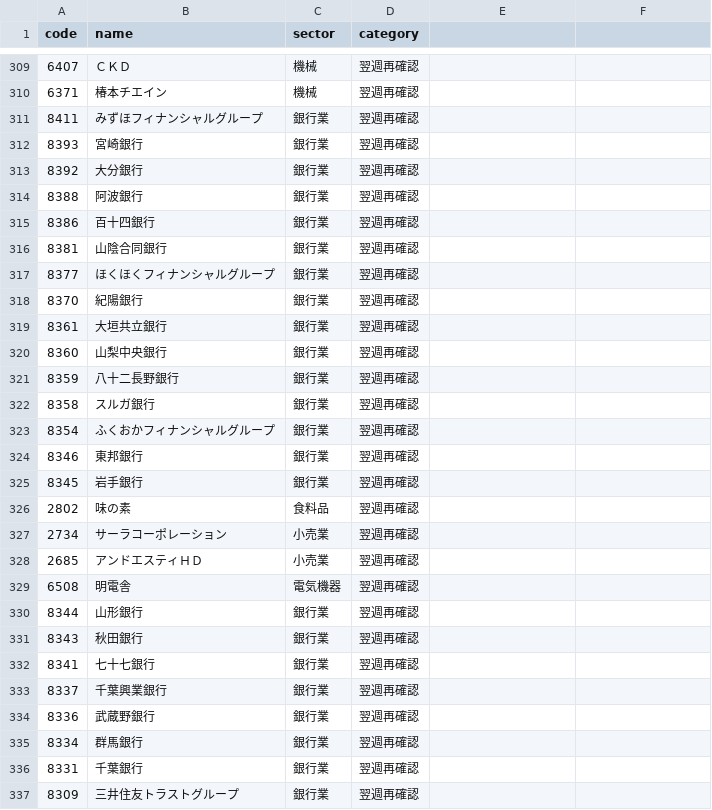
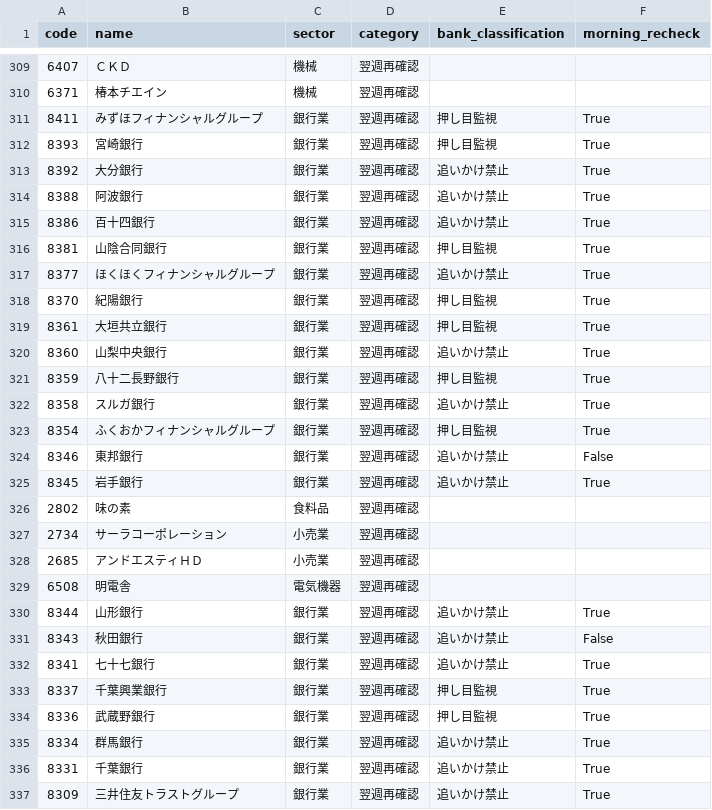
Before and after one commit to syake1/anti-trading-system, a CSV file: reports/meeting/weekend/weekend_meeting_20260815_audit.csv, drawn as a sheet; only a part is shown, gaps mark what is left out; the diff covers the shown part only.

```diff
--- a/reports/meeting/weekend/weekend_meeting_20260815_audit.csv
+++ b/reports/meeting/weekend/weekend_meeting_20260815_audit.csv
@@ -1 +1 @@
-code,name,sector,category
+code,name,sector,category,bank_classification,morning_recheck
@@ -311,15 +311,15 @@
-8411,みずほフィナンシャルグループ,銀行業,翌週再確認
-8393,宮崎銀行,銀行業,翌週再確認
-8392,大分銀行,銀行業,翌週再確認
-8388,阿波銀行,銀行業,翌週再確認
-8386,百十四銀行,銀行業,翌週再確認
-8381,山陰合同銀行,銀行業,翌週再確認
-8377,ほくほくフィナンシャルグループ,銀行業,翌週再確認
-8370,紀陽銀行,銀行業,翌週再確認
-8361,大垣共立銀行,銀行業,翌週再確認
-8360,山梨中央銀行,銀行業,翌週再確認
-8359,八十二長野銀行,銀行業,翌週再確認
-8358,スルガ銀行,銀行業,翌週再確認
-8354,ふくおかフィナンシャルグループ,銀行業,翌週再確認
-8346,東邦銀行,銀行業,翌週再確認
-8345,岩手銀行,銀行業,翌週再確認
+8411,みずほフィナンシャルグループ,銀行業,翌週再確認,押し目監視,True
+8393,宮崎銀行,銀行業,翌週再確認,押し目監視,True
+8392,大分銀行,銀行業,翌週再確認,追いかけ禁止,True
+8388,阿波銀行,銀行業,翌週再確認,追いかけ禁止,True
+8386,百十四銀行,銀行業,翌週再確認,追いかけ禁止,True
+8381,山陰合同銀行,銀行業,翌週再確認,押し目監視,True
+8377,ほくほくフィナンシャルグループ,銀行業,翌週再確認,追いかけ禁止,True
+8370,紀陽銀行,銀行業,翌週再確認,押し目監視,True
+8361,大垣共立銀行,銀行業,翌週再確認,押し目監視,True
+8360,山梨中央銀行,銀行業,翌週再確認,追いかけ禁止,True
+8359,八十二長野銀行,銀行業,翌週再確認,押し目監視,True
+8358,スルガ銀行,銀行業,翌週再確認,追いかけ禁止,True
+8354,ふくおかフィナンシャルグループ,銀行業,翌週再確認,押し目監視,True
+8346,東邦銀行,銀行業,翌週再確認,追いかけ禁止,False
+8345,岩手銀行,銀行業,翌週再確認,追いかけ禁止,True
@@ -330,8 +330,8 @@
-8344,山形銀行,銀行業,翌週再確認
-8343,秋田銀行,銀行業,翌週再確認
-8341,七十七銀行,銀行業,翌週再確認
-8337,千葉興業銀行,銀行業,翌週再確認
-8336,武蔵野銀行,銀行業,翌週再確認
-8334,群馬銀行,銀行業,翌週再確認
-8331,千葉銀行,銀行業,翌週再確認
-8309,三井住友トラストグループ,銀行業,翌週再確認
+8344,山形銀行,銀行業,翌週再確認,追いかけ禁止,True
+8343,秋田銀行,銀行業,翌週再確認,追いかけ禁止,False
+8341,七十七銀行,銀行業,翌週再確認,追いかけ禁止,True
+8337,千葉興業銀行,銀行業,翌週再確認,押し目監視,True
+8336,武蔵野銀行,銀行業,翌週再確認,押し目監視,True
+8334,群馬銀行,銀行業,翌週再確認,追いかけ禁止,True
+8331,千葉銀行,銀行業,翌週再確認,追いかけ禁止,True
+8309,三井住友トラストグループ,銀行業,翌週再確認,追いかけ禁止,True
```
Also changed, not shown: 60 edited cells elsewhere in this file, data/jgb_yields.csv, data/market_environment.csv, 7 other files.
